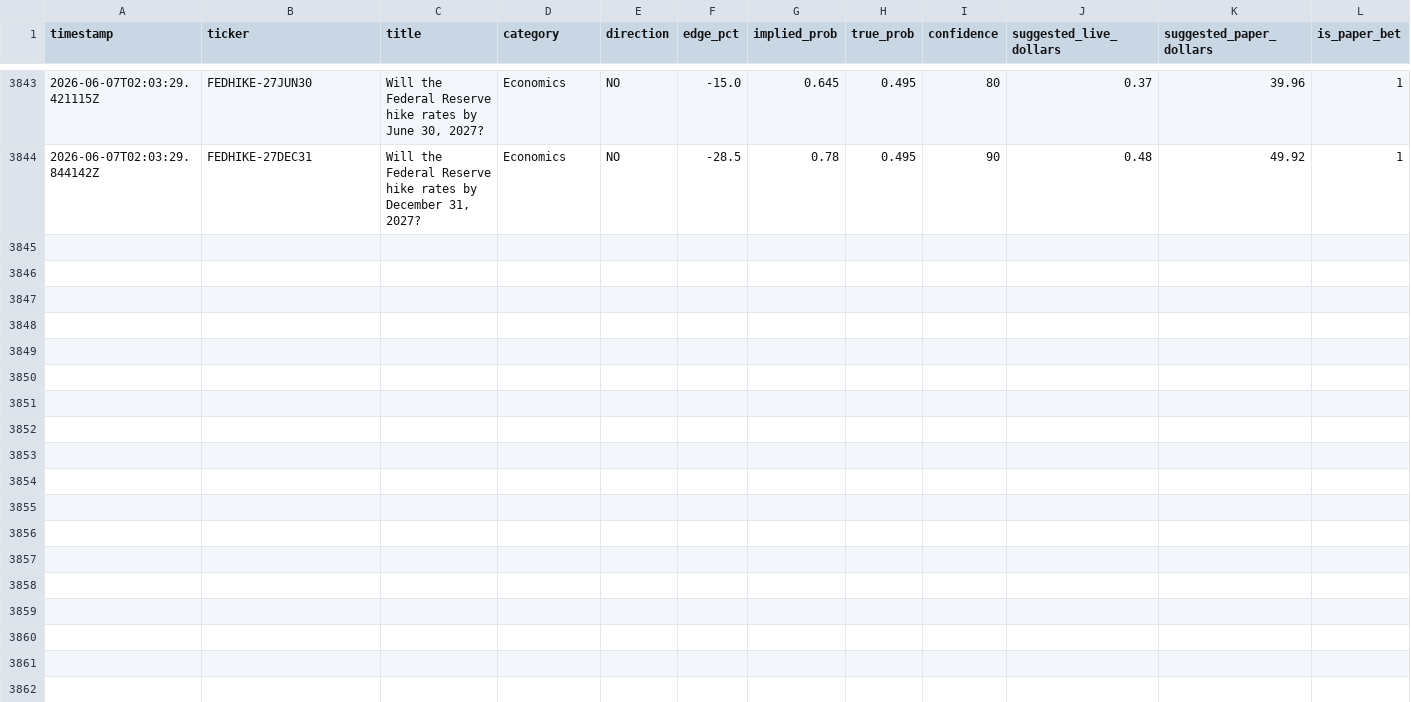
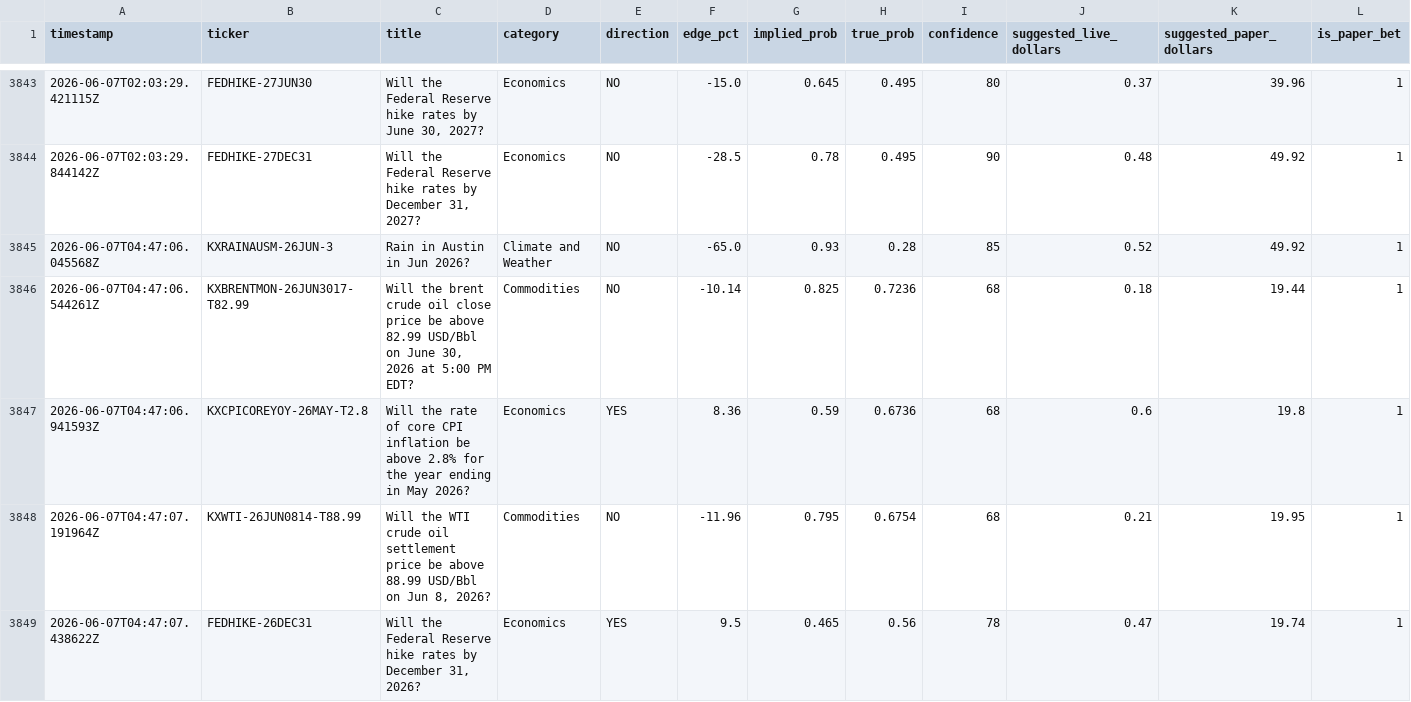
Before and after one commit to mehpackers13/kalshi-bot, a CSV file: outcomes.csv, drawn as a sheet; only a part is shown, gaps mark what is left out; rows hold the shown columns only; the diff names each change by its address in the sheet, - before the commit and + after, or states it on an @@ line.

```diff
--- a/outcomes.csv
+++ b/outcomes.csv
+row 3845: 2026-06-07T04:47:06.045568Z | KXRAINAUSM-26JUN-3 | Rain in Austin in Jun 2026? | Climate and Weather | NO | -65.0 | 0.93 | 0.28 | 85 | 0.52 | 49.92 | 1
+row 3846: 2026-06-07T04:47:06.544261Z | KXBRENTMON-26JUN3017-T82.99 | Will the brent crude oil close price be above 82.99 USD/Bbl on June 30, 2026 at 5:00 PM EDT? | Commodities | NO | -10.14 | 0.825 | 0.7236 | 68 | 0.18 | 19.44 | 1
+row 3847: 2026-06-07T04:47:06.941593Z | KXCPICOREYOY-26MAY-T2.8 | Will the rate of core CPI inflation be above 2.8% for the year ending in May 2026? | Economics | YES | 8.36 | 0.59 | 0.6736 | 68 | 0.6 | 19.8 | 1
+row 3848: 2026-06-07T04:47:07.191964Z | KXWTI-26JUN0814-T88.99 | Will the WTI crude oil settlement price be above 88.99 USD/Bbl on Jun 8, 2026? | Commodities | NO | -11.96 | 0.795 | 0.6754 | 68 | 0.21 | 19.95 | 1
+row 3849: 2026-06-07T04:47:07.438622Z | FEDHIKE-26DEC31 | Will the Federal Reserve hike rates by December 31, 2026? | Economics | YES | 9.5 | 0.465 | 0.56 | 78 | 0.47 | 19.74 | 1
```
Also changed, not shown: 4 other files.
